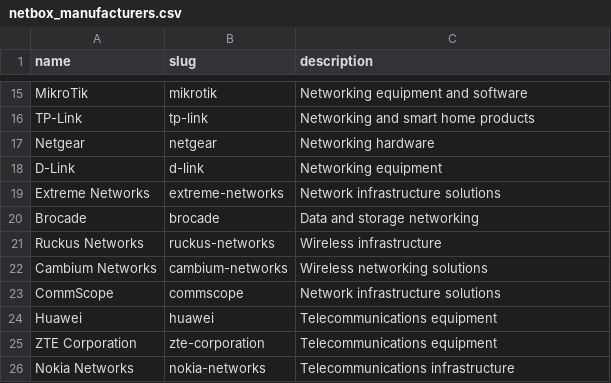
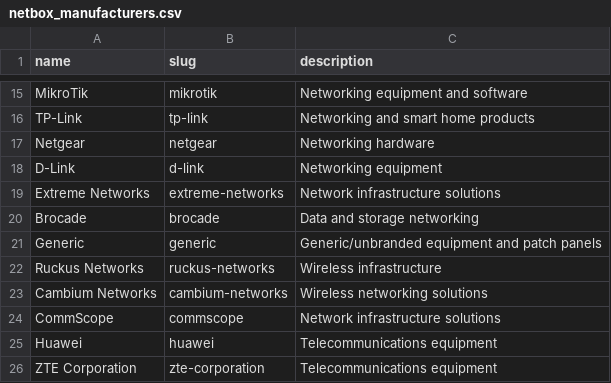
Before and after one commit to rlamini/awx_netbox_git, a CSV file: lab/netbox_manufacturers.csv, drawn as a sheet; only a part is shown, gaps mark what is left out; the shorter side is filled out with more unchanged rows; the diff names each change by its address in the sheet, - before the commit and + after, or states it on an @@ line.

```diff
--- a/lab/netbox_manufacturers.csv
+++ b/lab/netbox_manufacturers.csv
+row 21: Generic | generic | Generic/unbranded equipment and patch panels
```
